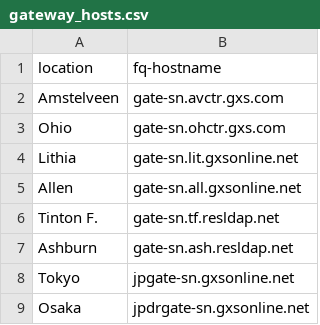
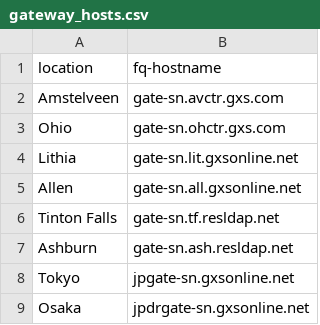
Before and after one commit to atraspe/file-transfer, a CSV file: gateway_hosts.csv, drawn as a sheet.

Commit message:
Updated hosts

```diff
--- a/gateway_hosts.csv
+++ b/gateway_hosts.csv
@@ -5,3 +5,3 @@ Lithia,gate-sn.lit.gxsonline.net
 Allen,gate-sn.all.gxsonline.net
-Tinton F.,gate-sn.tf.resldap.net
+Tinton Falls,gate-sn.tf.resldap.net
 Ashburn,gate-sn.ash.resldap.net
```
